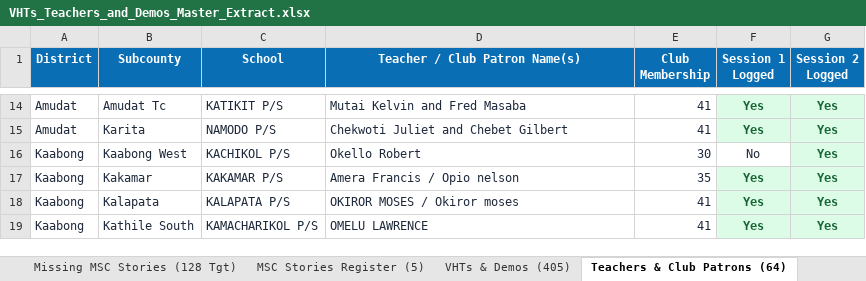
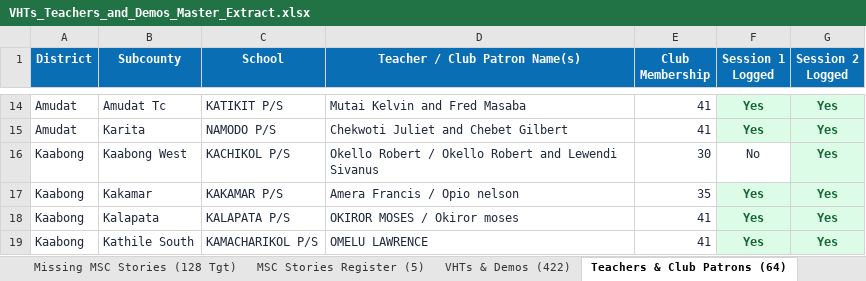
Before and after one commit to se-datalabs/Nutri-bus2.0-Dashboard, an Excel workbook: VHTs_Teachers_and_Demos_Master_Extract.xlsx, sheet Teachers & Club Patrons (64), drawn as a sheet; only a part is shown, gaps mark what is left out; values as stored, in another font and other column widths than the file's, no borders; the diff names each change by its address in the sheet, - before the commit and + after, or states it on an @@ line.

```diff
--- a/VHTs_Teachers_and_Demos_Master_Extract.xlsx (sheet Teachers & Club Patrons (64))
+++ b/VHTs_Teachers_and_Demos_Master_Extract.xlsx (sheet Teachers & Club Patrons (64))
-sheet tab: VHTs & Demos (405)
+sheet tab: VHTs & Demos (422)
-D16 (Teacher / Club Patron Name(s)): Okello Robert
+D16 (Teacher / Club Patron Name(s)): Okello Robert / Okello Robert and Lewendi Sivanus
```
Also changed, not shown: sheet VHTs & Demos (422), sheet Coordinator Entries Log (780), sheet Coordinator Activity Summary, sheet Missing Visits & MSC Status, other sheet tabs, Nutribus_2.0_Activity.xlsx, 5 other files.
